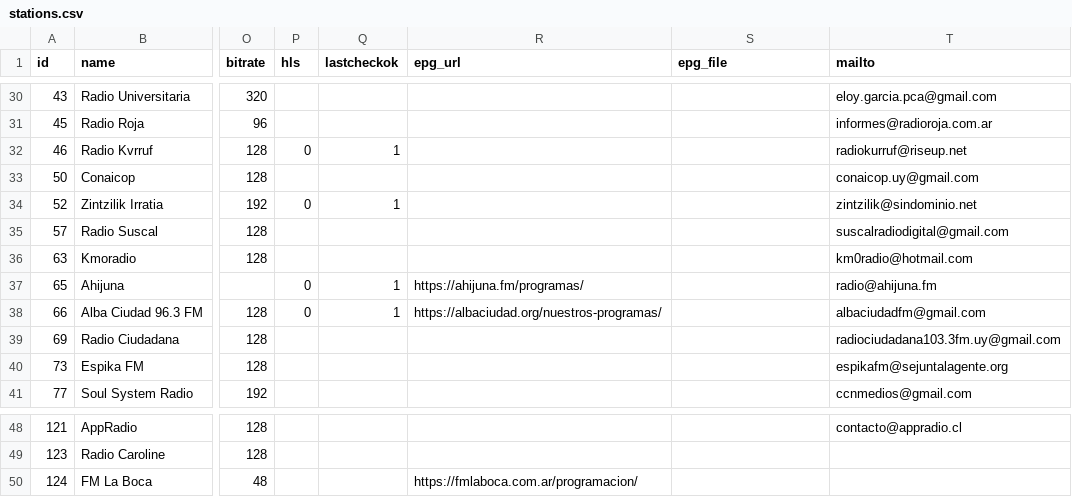
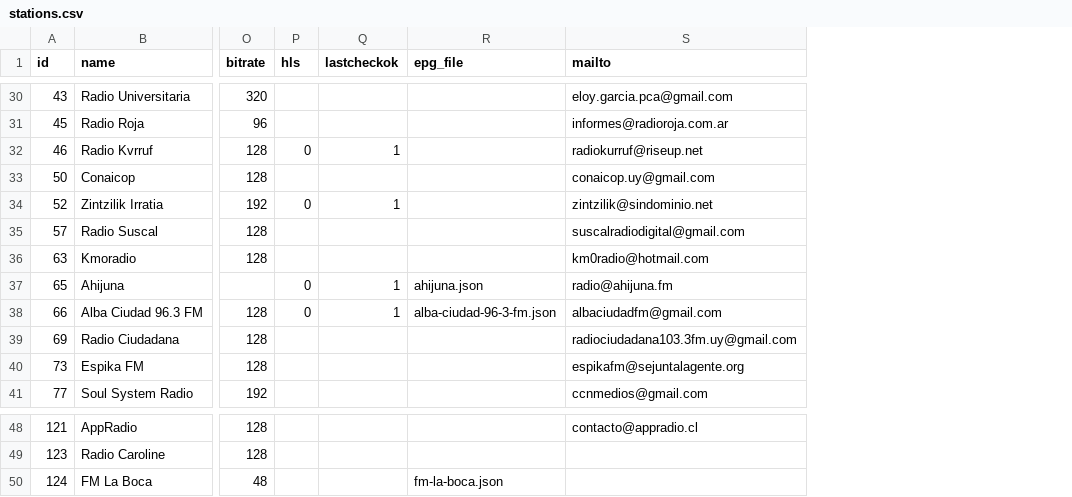
Before and after one commit to mrHumildad/riotsradios, a CSV file: stations.csv, drawn as a sheet; only a part is shown, gaps mark what is left out; removed rows and columns are numbered as before the commit, all else as after; the diff covers the shown part only; the diff names each change by its address in the sheet, - before the commit and + after, or states it on an @@ line.

```diff
--- a/stations.csv
+++ b/stations.csv
-column R (epg_url), rows 37-38: https://ahijuna.fm/programas/ | https://albaciudad.org/nuestros-programas/; row 50: https://fmlaboca.com.ar/programacion/
-R37 (epg_file): (empty)
+R37 (epg_file): ahijuna.json
-R38 (epg_file): (empty)
+R38 (epg_file): alba-ciudad-96-3-fm.json
-R50 (epg_file): (empty)
+R50 (epg_file): fm-la-boca.json
```
Also changed, not shown: 11 edited cells elsewhere in this file, 55 other files.
